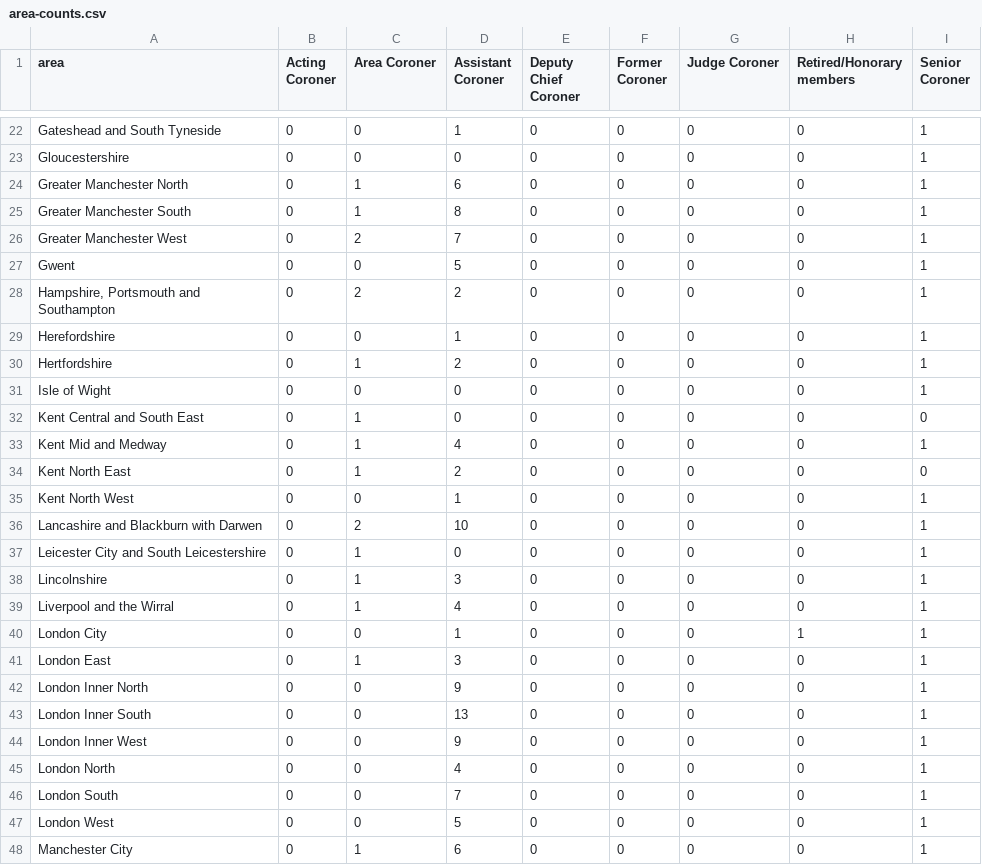
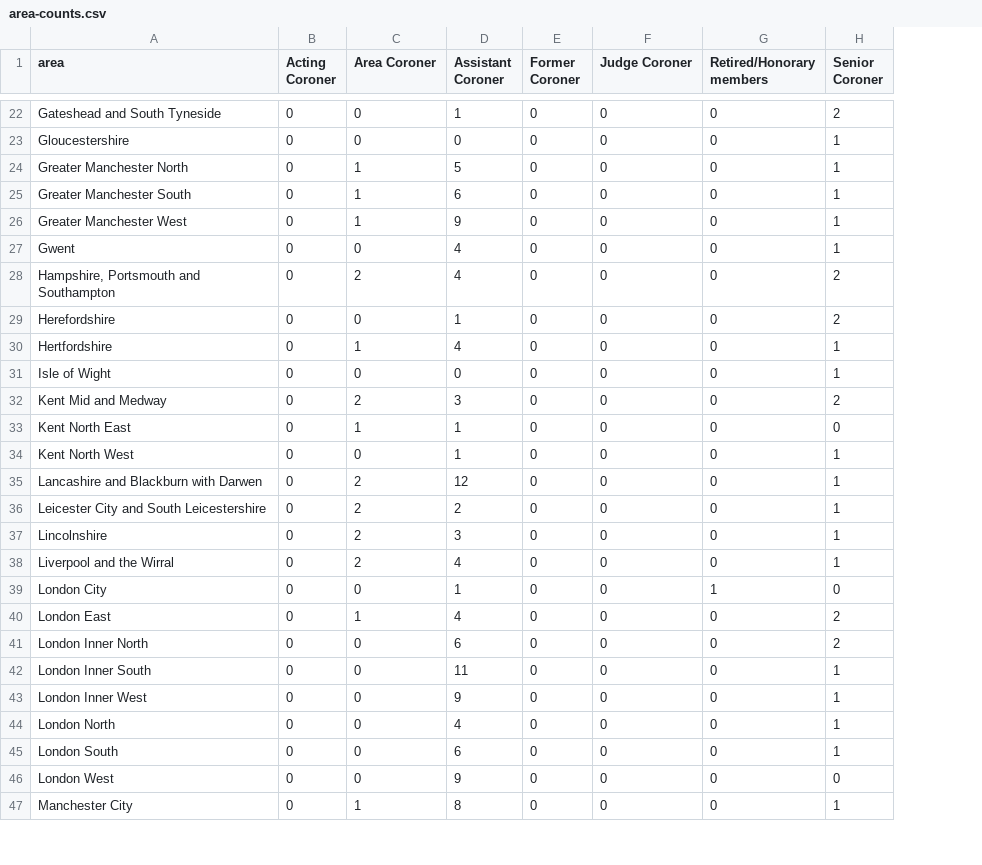
Before and after one commit to georgiarichards/preventabledeathstracker, a CSV file: src/analyse/counts/data/name/area-counts.csv, drawn as a sheet; only a part is shown, gaps mark what is left out; removed rows and columns are numbered as before the commit, all else as after; the diff covers the shown part only; the diff names each change by its address in the sheet, - before the commit and + after, or states it on an @@ line.

```diff
--- a/src/analyse/counts/data/name/area-counts.csv
+++ b/src/analyse/counts/data/name/area-counts.csv
-column E (Deputy Chief Coroner), rows 22-31: all 0; rows 33-48: all 0
-H22 (Senior Coroner): 1
+H22 (Senior Coroner): 2
-D24 (Assistant Coroner): 6
+D24 (Assistant Coroner): 5
-D25 (Assistant Coroner): 8
+D25 (Assistant Coroner): 6
-C26 (Area Coroner): 2
+C26 (Area Coroner): 1
-D26 (Assistant Coroner): 7
+D26 (Assistant Coroner): 9
-D27 (Assistant Coroner): 5
+D27 (Assistant Coroner): 4
-D28 (Assistant Coroner): 2
+D28 (Assistant Coroner): 4
-H28:H29 (Senior Coroner): 1
+H28:H29 (Senior Coroner): 2
-D30 (Assistant Coroner): 2
+D30 (Assistant Coroner): 4
-row 32: Kent Central and South East | 0 | 1 | 0 | 0 | 0 | 0 | 0 | 0
-C32 (Area Coroner): 1
+C32 (Area Coroner): 2
-D32 (Assistant Coroner): 4
+D32 (Assistant Coroner): 3
-H32 (Senior Coroner): 1
+H32 (Senior Coroner): 2
-D33 (Assistant Coroner): 2
+D33 (Assistant Coroner): 1
-D35 (Assistant Coroner): 10
+D35 (Assistant Coroner): 12
-C36:C38 (Area Coroner): 1
+C36:C38 (Area Coroner): 2
-D36 (Assistant Coroner): 0
+D36 (Assistant Coroner): 2
-H39 (Senior Coroner): 1
+H39 (Senior Coroner): 0
-D40 (Assistant Coroner): 3
+D40 (Assistant Coroner): 4
-H40:H41 (Senior Coroner): 1
+H40:H41 (Senior Coroner): 2
-D41 (Assistant Coroner): 9
+D41 (Assistant Coroner): 6
-D42 (Assistant Coroner): 13
+D42 (Assistant Coroner): 11
-D45 (Assistant Coroner): 7
+D45 (Assistant Coroner): 6
-D46 (Assistant Coroner): 5
+D46 (Assistant Coroner): 9
-H46 (Senior Coroner): 1
+H46 (Senior Coroner): 0
-D47 (Assistant Coroner): 6
+D47 (Assistant Coroner): 8
```
Also changed, not shown: 1 removed row and 63 edited cells elsewhere in this file, src/analyse/counts/data/name/top-categorised.csv, src/analyse/counts/data/name/top-name-counts.csv, 18 other files.
